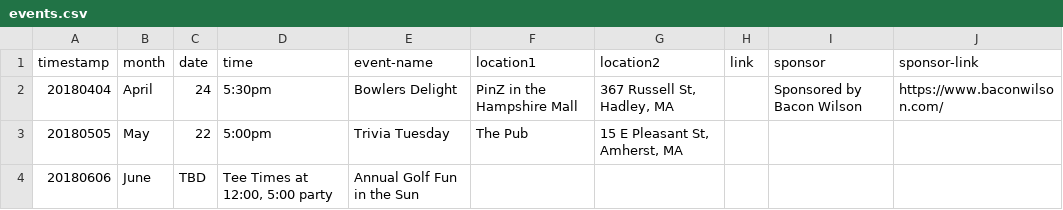
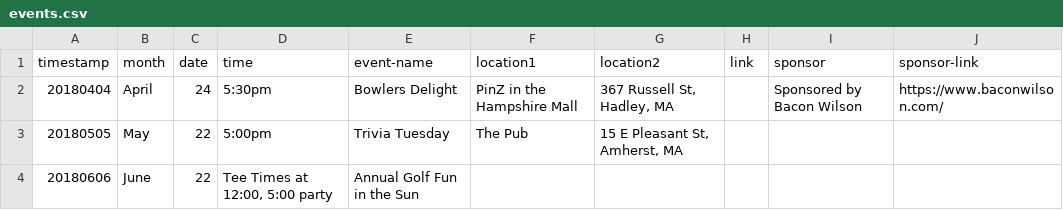
Before and after one commit to clearbold/ayp, a CSV file: _data/events.csv, drawn as a sheet.

Commit message:
Update events.csv

```diff
--- a/_data/events.csv
+++ b/_data/events.csv
@@ -3,2 +3,2 @@
 "20180505","May","22","5:00pm","Trivia Tuesday","The Pub","15 E Pleasant St, Amherst, MA","","",""
-"20180606","June","TBD","Tee Times at 12:00, 5:00 party","Annual Golf Fun in the Sun","","","","",""
+"20180606","June","22","Tee Times at 12:00, 5:00 party","Annual Golf Fun in the Sun","","","","",""
```
